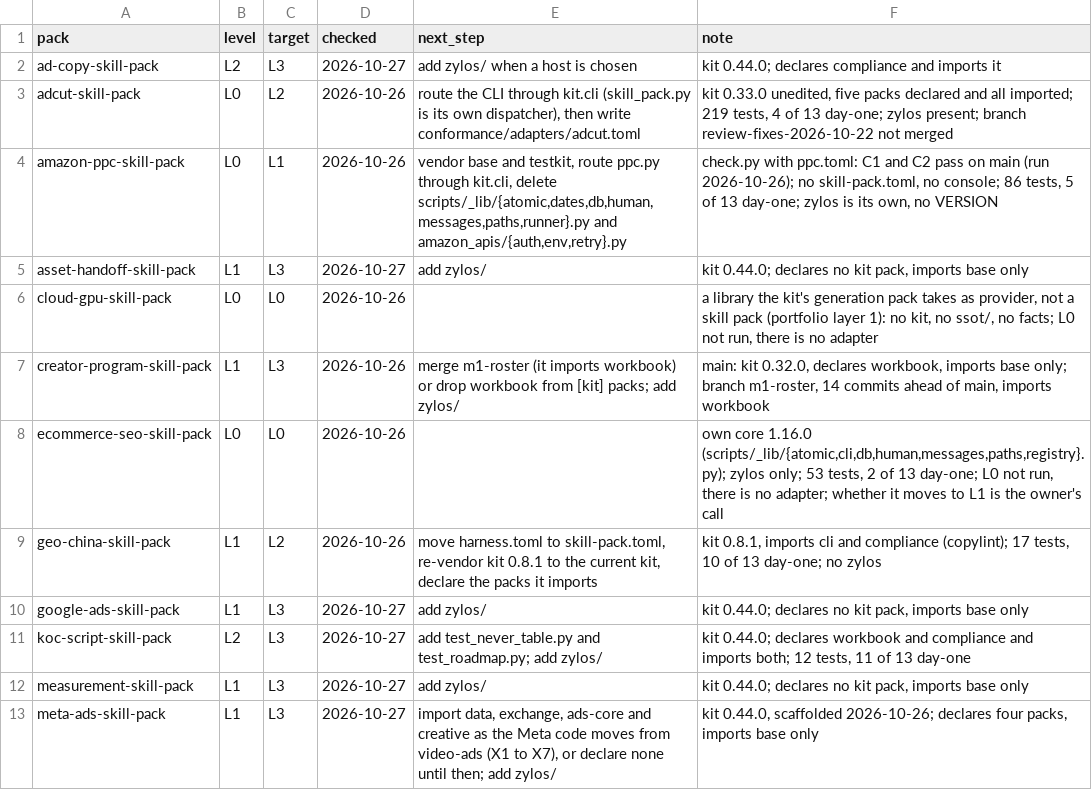
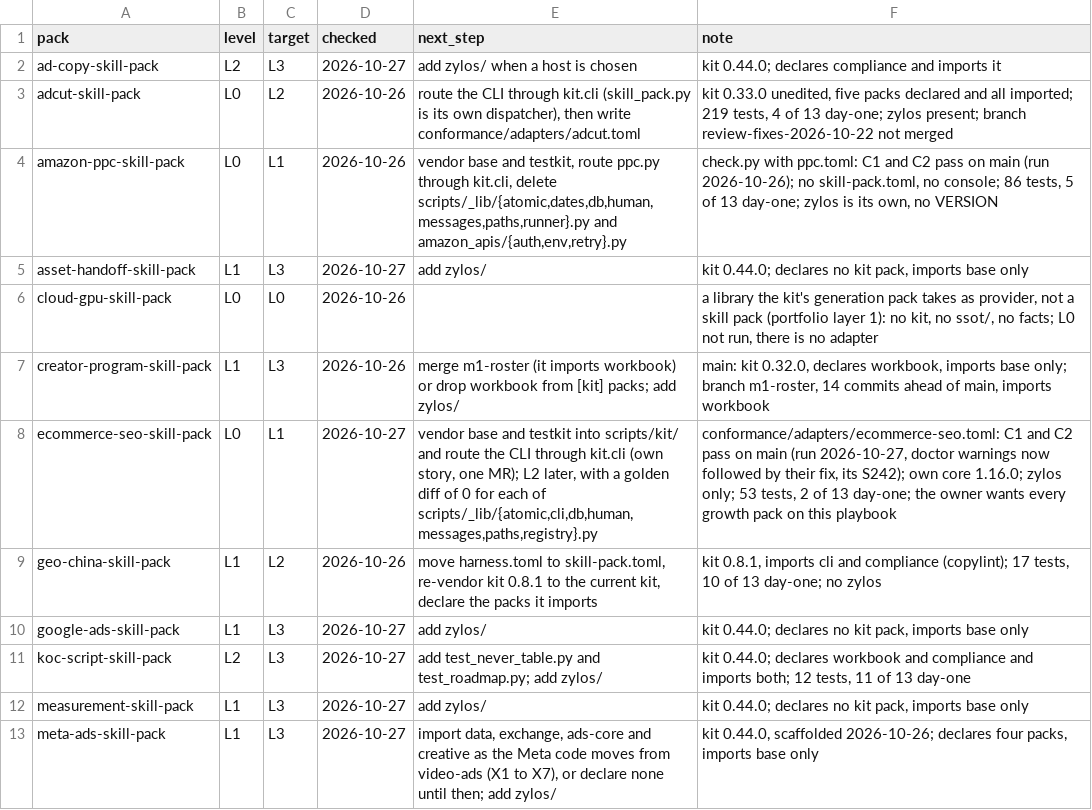
Before and after one commit to thaddeus-builds/skill-pack-playbook, a TSV file: tools/adoption.tsv, drawn as a sheet; only a part is shown.

```diff
--- a/tools/adoption.tsv
+++ b/tools/adoption.tsv
@@ -7,3 +7,3 @@ cloud-gpu-skill-pack	L0	L0	2026-10-26		a library the kit's generation pack takes
 creator-program-skill-pack	L1	L3	2026-10-26	merge m1-roster (it imports workbook) or drop workbook from [kit] packs; add zylos/	main: kit 0.32.0, declares workbook, imports base only; branch m1-roster, 14 commits ahead of main, imports workbook
-ecommerce-seo-skill-pack	L0	L0	2026-10-26		own core 1.16.0 (scripts/_lib/{atomic,cli,db,human,messages,paths,registry}.py); zylos only; 53 tests, 2 of 13 day-one; L0 not run, there is no adapter; whether it moves to L1 is the owner's call
+ecommerce-seo-skill-pack	L0	L1	2026-10-27	vendor base and testkit into scripts/kit/ and route the CLI through kit.cli (own story, one MR); L2 later, with a golden diff of 0 for each of scripts/_lib/{atomic,cli,db,human,messages,paths,registry}.py	conformance/adapters/ecommerce-seo.toml: C1 and C2 pass on main (run 2026-10-27, doctor warnings now followed by their fix, its S242); own core 1.16.0; zylos only; 53 tests, 2 of 13 day-one; the owner wants every growth pack on this playbook
 geo-china-skill-pack	L1	L2	2026-10-26	move harness.toml to skill-pack.toml, re-vendor kit 0.8.1 to the current kit, declare the packs it imports	kit 0.8.1, imports cli and compliance (copylint); 17 tests, 10 of 13 day-one; no zylos
```
Also changed, not shown: 1 other file.
